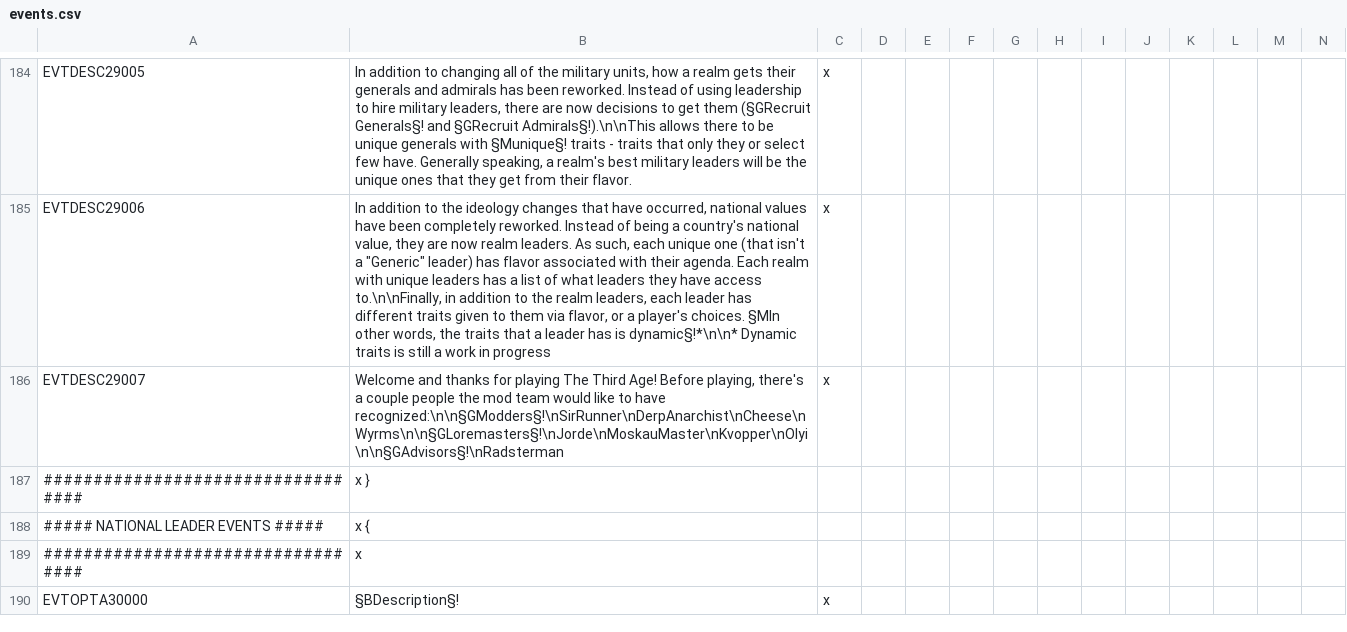
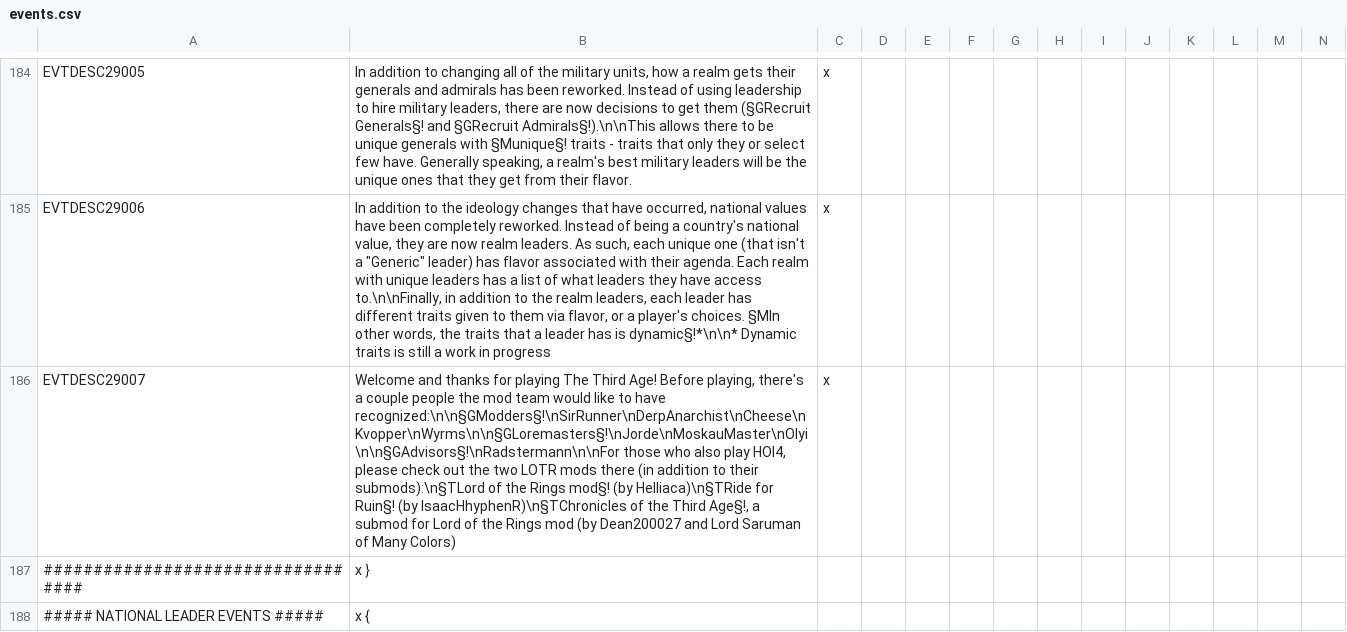
Before and after one commit to The-Third-Age/TTA-Victoria-2, a CSV file: localisation/events.csv, drawn as a sheet; only a part is shown, gaps mark what is left out; the shorter side is filled out with more unchanged rows; the diff names each change by its address in the sheet, - before the commit and + after, or states it on an @@ line.

Commit message:
Pull flags from Chronicles of the Third Age

```diff
--- a/localisation/events.csv
+++ b/localisation/events.csv
-B186: …to have recognized:\n\n§GModders§!\nSirRunner\nDerpAnarchist\nCheese\nWyrms\n\n§GLoremasters§!\nJorde\nMoskauMaster\nKvopper\nOlyi\n\n§GAdvisors§!\nRadsterman
+B186: …to have recognized:\n\n§GModders§!\nSirRunner\nDerpAnarchist\nCheese\nKvopper\nWyrms\n\n§GLoremasters§!\nJorde\nMoskauMaster\nOlyi\n\n§GAdvisors§!\nRadstermann\n\nFor those who also play HOI4, please check out the two LOTR mods there (in addition to their submods):\n§TLord of the Rings mod§! (by Helliaca)\n§TRide for Ruin§! (by IsaacHhyphenR)\n§TChronicles of the Third Age§!, a submod for Lord of the Rings mod (by Dean200027 and Lord Saruman of Many Colors)
```
Also changed, not shown: 16 other files.
